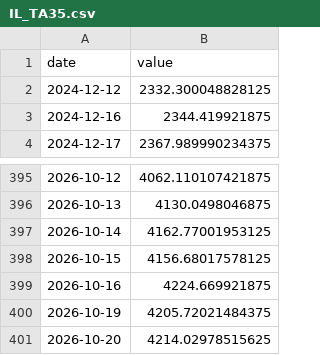
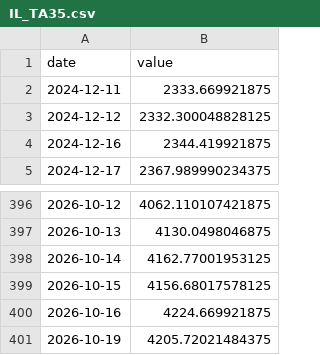
Before and after one commit to Aaron-Levitats/macro-desk-data, a CSV file: IL_TA35.csv, drawn as a sheet; only a part is shown, gaps mark what is left out; removed rows and columns are numbered as before the commit, all else as after; the diff names each change by its address in the sheet, - before the commit and + after, or states it on an @@ line.

```diff
--- a/IL_TA35.csv
+++ b/IL_TA35.csv
+row 2: 2024-12-11 | 2333.669921875
-row 401: 2026-10-20 | 4214.02978515625
```
Also changed, not shown: TELBOND60.csv, TELBOND_SHK.csv, 47 other files.
